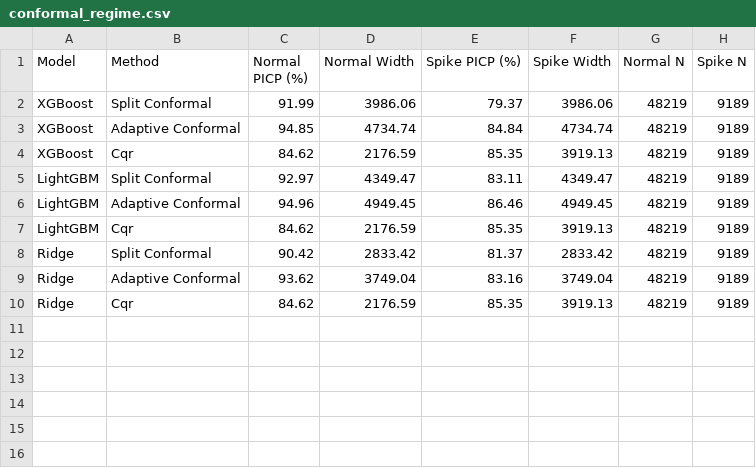
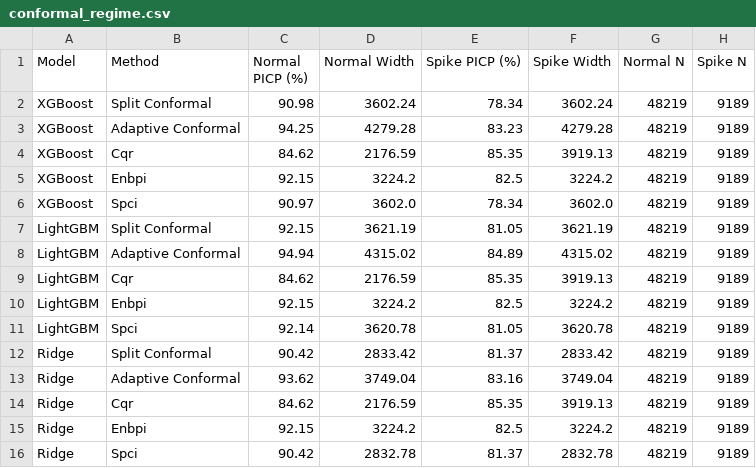
Before and after one commit to uttampaliwal/power-price-predictor, a CSV file: results/conformal/conformal_regime.csv, drawn as a sheet.

```diff
--- a/results/conformal/conformal_regime.csv
+++ b/results/conformal/conformal_regime.csv
@@ -1,8 +1,12 @@
 Model,Method,Normal PICP (%),Normal Width,Spike PICP (%),Spike Width,Normal N,Spike N
-XGBoost,Split Conformal,91.99,3986.06,79.37,3986.06,48219,9189
-XGBoost,Adaptive Conformal,94.85,4734.74,84.84,4734.74,48219,9189
+XGBoost,Split Conformal,90.98,3602.24,78.34,3602.24,48219,9189
+XGBoost,Adaptive Conformal,94.25,4279.28,83.23,4279.28,48219,9189
 XGBoost,Cqr,84.62,2176.59,85.35,3919.13,48219,9189
-LightGBM,Split Conformal,92.97,4349.47,83.11,4349.47,48219,9189
-LightGBM,Adaptive Conformal,94.96,4949.45,86.46,4949.45,48219,9189
+XGBoost,Enbpi,92.15,3224.2,82.5,3224.2,48219,9189
+XGBoost,Spci,90.97,3602.0,78.34,3602.0,48219,9189
+LightGBM,Split Conformal,92.15,3621.19,81.05,3621.19,48219,9189
+LightGBM,Adaptive Conformal,94.94,4315.02,84.89,4315.02,48219,9189
 LightGBM,Cqr,84.62,2176.59,85.35,3919.13,48219,9189
+LightGBM,Enbpi,92.15,3224.2,82.5,3224.2,48219,9189
+LightGBM,Spci,92.14,3620.78,81.05,3620.78,48219,9189
 Ridge,Split Conformal,90.42,2833.42,81.37,2833.42,48219,9189
@@ -10 +14,3 @@ Ridge,Adaptive Conformal,93.62,3749.04,83.16,3749.04,48219,9189
 Ridge,Cqr,84.62,2176.59,85.35,3919.13,48219,9189
+Ridge,Enbpi,92.15,3224.2,82.5,3224.2,48219,9189
+Ridge,Spci,90.42,2832.78,81.37,2832.78,48219,9189
```
Also changed, not shown: results/conformal/conformal_comparison.csv, 22 other files.
